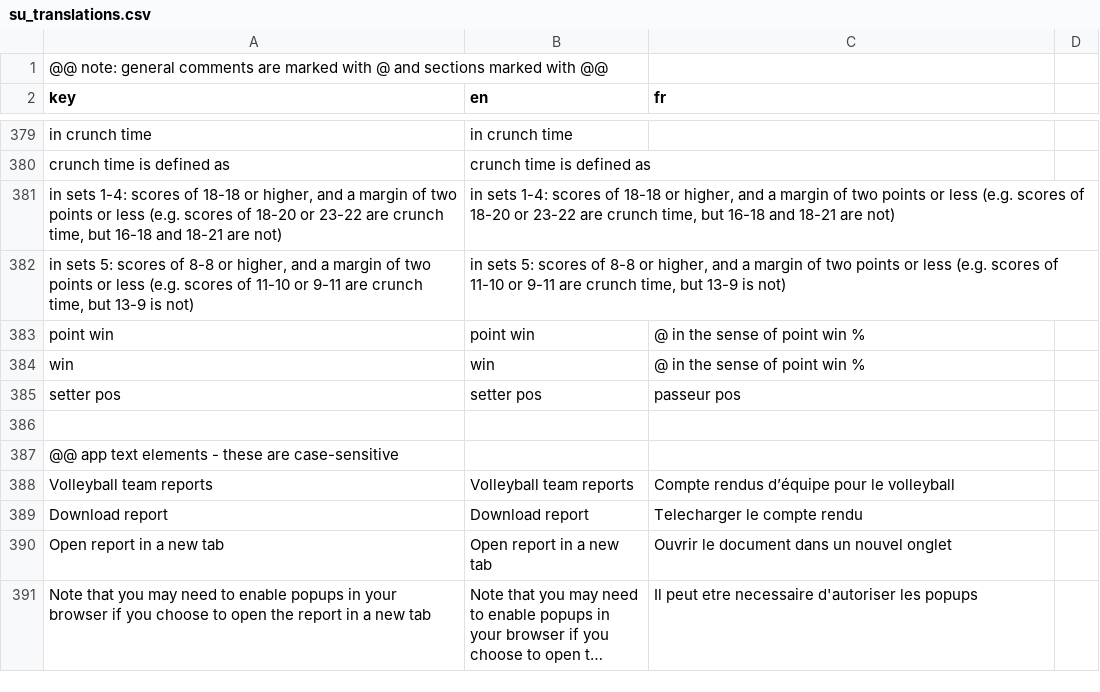
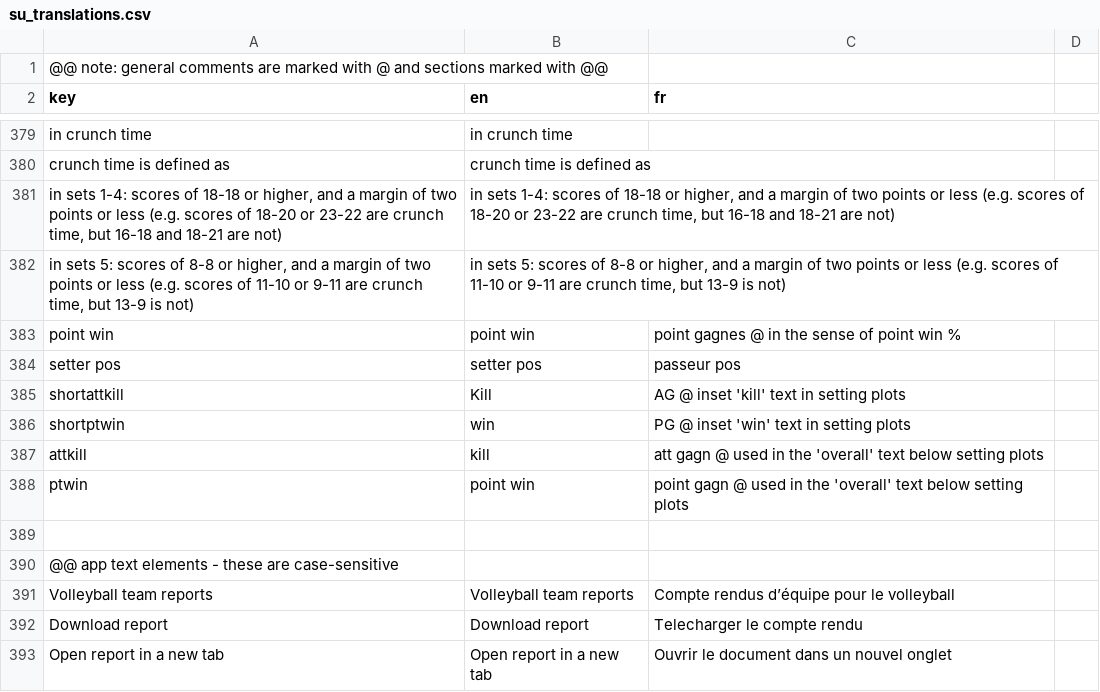
Before and after one commit to scienceuntangled/sui18n, a CSV file: inst/extdata/su_translations.csv, drawn as a sheet; only a part is shown, gaps mark what is left out; the shorter side is filled out with more unchanged rows; long unchanged cells end in ….

Commit message:
setting texts

```diff
--- a/inst/extdata/su_translations.csv
+++ b/inst/extdata/su_translations.csv
@@ -385,5 +385,8 @@ crunch time is defined as,crunch time is defined as,
 "in sets 5: scores of 8-8 or higher, and a margin of two points or less (e.g. scores of 11-10 or 9-11 are crunch time, but 13-9 is not)","in sets 5: scores of 8-8 or higher, and a margin of two points or less (e.g. scores of 11-10 or 9-11 are crunch time, but 13-9 is not)",
-point win,point win, @ in the sense of point win %
-win,win, @ in the sense of point win %
+point win,point win,point gagnes @ in the sense of point win %
 setter pos,setter pos,passeur pos
+shortattkill,Kill,AG @ inset 'kill' text in setting plots
+shortptwin,win,PG @ inset 'win' text in setting plots
+attkill,kill,att gagn @ used in the 'overall' text below setting plots
+ptwin,point win,point gagn @ used in the 'overall' text below setting plots
 
```
